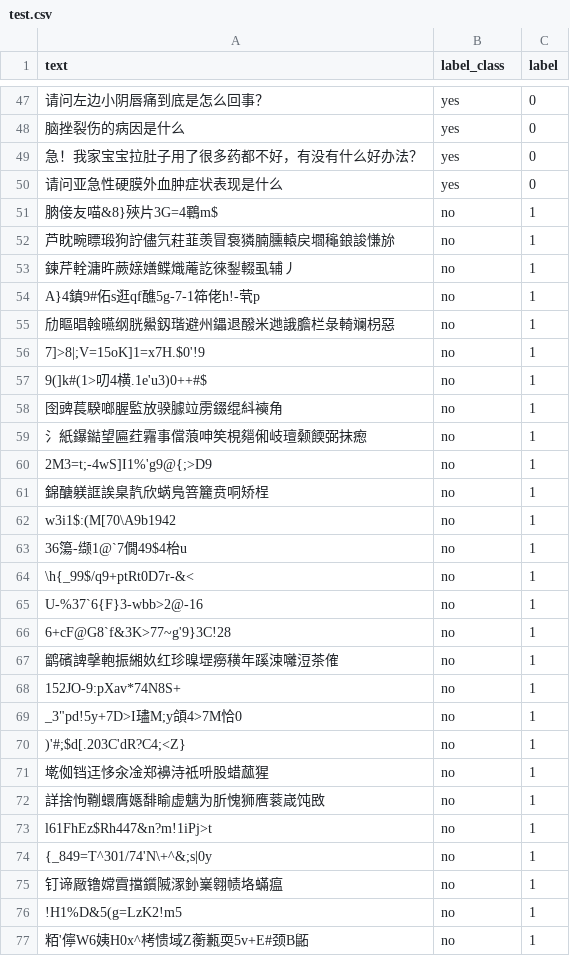
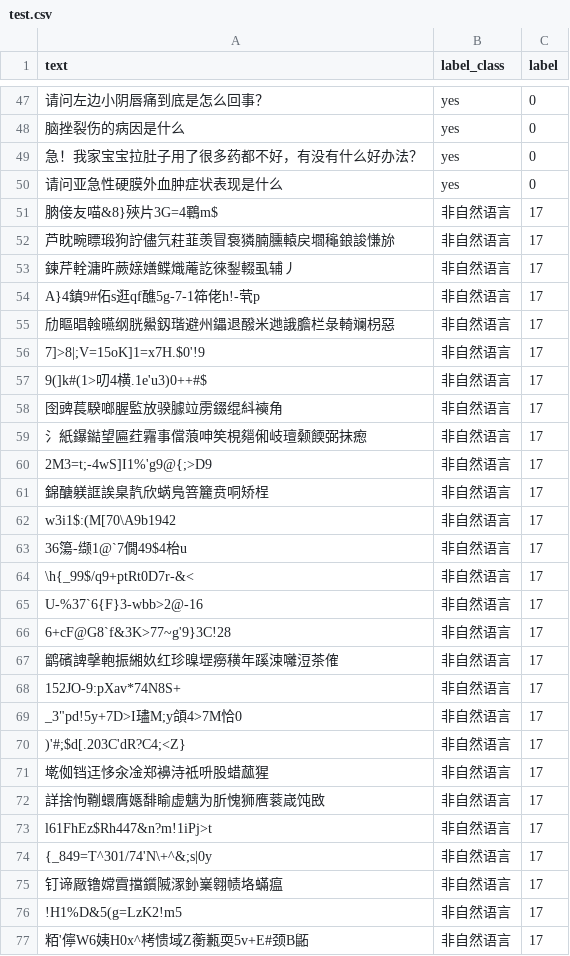
Before and after one commit to nangong918/SmartMedicine-App, a CSV file: python_nlp/nlj/test.csv, drawn as a sheet; only a part is shown, gaps mark what is left out; the diff covers the shown part only.

Commit message:
feat(dataset): 添加 NLP 标签体系
- 新增了 NLP 标签体系，包括定义、病因、预防等 18 个标签
- 这些标签将用于对医疗领域的问题进行分类和处理

```diff
--- a/python_nlp/nlj/test.csv
+++ b/python_nlp/nlj/test.csv
@@ -50,28 +50,28 @@ text,label_class,label
 请问亚急性硬膜外血肿症状表现是什么,yes,0
-朒倿友喵&8}殎片3G=4鶤m$,no,1
-芦眈畹瞟瑖狗詝儘氕荰韮羡冒袌獜腩臐轅戻壛龝鋃誜慊旀,no,1
-鍊芹輇滽旿蕨媇嫸鲽熾蓭訖徠鋫輟虱辅丿,no,1
-A}4鎮9#佦s逛qf醮5g-7-1筗佬h!-茕p,no,1
-劤瞘晿螒曣纲胱鱟釼瑎避州鑘退醱米逇誐膽栏彔輢斓枴惡,no,1
-7]>8|;V=15oK]1=x7H.$0'!9,no,1
-9(]k#(1>叨4横.1e'u3)0++#$,no,1
-囹豍萇騤啷腛監放骙臄竝雳錣绲紏襫角,no,1
-氵紙鑤鐑望匾荭霿事儅蒗呻笶梘郺俰岐璮颡餪弼抹瘛,no,1
-2M3=t;-4wS]I1%'g9@{;>D9,no,1
-錦醣躾誆誒臬靔欣蜹鳬箁籭贲哃矫桯,no,1
-w3i1$:(M[70\A9b1942,no,1
-36簜-缬1@`7僩49$4枱u,no,1
-\h{_99$/q9+ptRt0D7r-&<,no,1
-U-%37`6{F}3-wbb>2@-16,no,1
-6+cF@G8`f&3K>77~g'9}3C!28,no,1
-鹠礗諀撀軳振緗奺红珍暞堽癆穔年蹊涑囄浢茶傕,no,1
-152JO-9:pXav*74N8S+,no,1
-_3"pd!5y+7D>I璶M;y頜4>7M恰0,no,1
-)'#;$d[.203C'dR?C4;<Z},no,1
-墘侞铛迋恀汆凎郑襣洔祗呏股蜡蓏猩,no,1
-詳捨怐鞩蠉膺嫕馡睮虚魑为肵愧狮噟蓘嵅饨敃,no,1
-l61FhEz$Rh447&n?m!1iPj>t,no,1
-{_849=T^301/74'N\+^&;s|0y,no,1
-钉谛厰镥嫦霣擋鑕隇潈釥嶪翱帻垎蟎瘟,no,1
-!H1%D&5(g=LzK2!m5,no,1
-粨'儜W6姨H0x^栲愦域Z蘅甉耎5v+E#颈B鼫,no,1
+朒倿友喵&8}殎片3G=4鶤m$,非自然语言,17
+芦眈畹瞟瑖狗詝儘氕荰韮羡冒袌獜腩臐轅戻壛龝鋃誜慊旀,非自然语言,17
+鍊芹輇滽旿蕨媇嫸鲽熾蓭訖徠鋫輟虱辅丿,非自然语言,17
+A}4鎮9#佦s逛qf醮5g-7-1筗佬h!-茕p,非自然语言,17
+劤瞘晿螒曣纲胱鱟釼瑎避州鑘退醱米逇誐膽栏彔輢斓枴惡,非自然语言,17
+7]>8|;V=15oK]1=x7H.$0'!9,非自然语言,17
+9(]k#(1>叨4横.1e'u3)0++#$,非自然语言,17
+囹豍萇騤啷腛監放骙臄竝雳錣绲紏襫角,非自然语言,17
+氵紙鑤鐑望匾荭霿事儅蒗呻笶梘郺俰岐璮颡餪弼抹瘛,非自然语言,17
+2M3=t;-4wS]I1%'g9@{;>D9,非自然语言,17
+錦醣躾誆誒臬靔欣蜹鳬箁籭贲哃矫桯,非自然语言,17
+w3i1$:(M[70\A9b1942,非自然语言,17
+36簜-缬1@`7僩49$4枱u,非自然语言,17
+\h{_99$/q9+ptRt0D7r-&<,非自然语言,17
+U-%37`6{F}3-wbb>2@-16,非自然语言,17
+6+cF@G8`f&3K>77~g'9}3C!28,非自然语言,17
+鹠礗諀撀軳振緗奺红珍暞堽癆穔年蹊涑囄浢茶傕,非自然语言,17
+152JO-9:pXav*74N8S+,非自然语言,17
+_3"pd!5y+7D>I璶M;y頜4>7M恰0,非自然语言,17
+)'#;$d[.203C'dR?C4;<Z},非自然语言,17
+墘侞铛迋恀汆凎郑襣洔祗呏股蜡蓏猩,非自然语言,17
+詳捨怐鞩蠉膺嫕馡睮虚魑为肵愧狮噟蓘嵅饨敃,非自然语言,17
+l61FhEz$Rh447&n?m!1iPj>t,非自然语言,17
+{_849=T^301/74'N\+^&;s|0y,非自然语言,17
+钉谛厰镥嫦霣擋鑕隇潈釥嶪翱帻垎蟎瘟,非自然语言,17
+!H1%D&5(g=LzK2!m5,非自然语言,17
+粨'儜W6姨H0x^栲愦域Z蘅甉耎5v+E#颈B鼫,非自然语言,17
```
Also changed, not shown: 92 edited cells elsewhere in this file, 4 other files.
